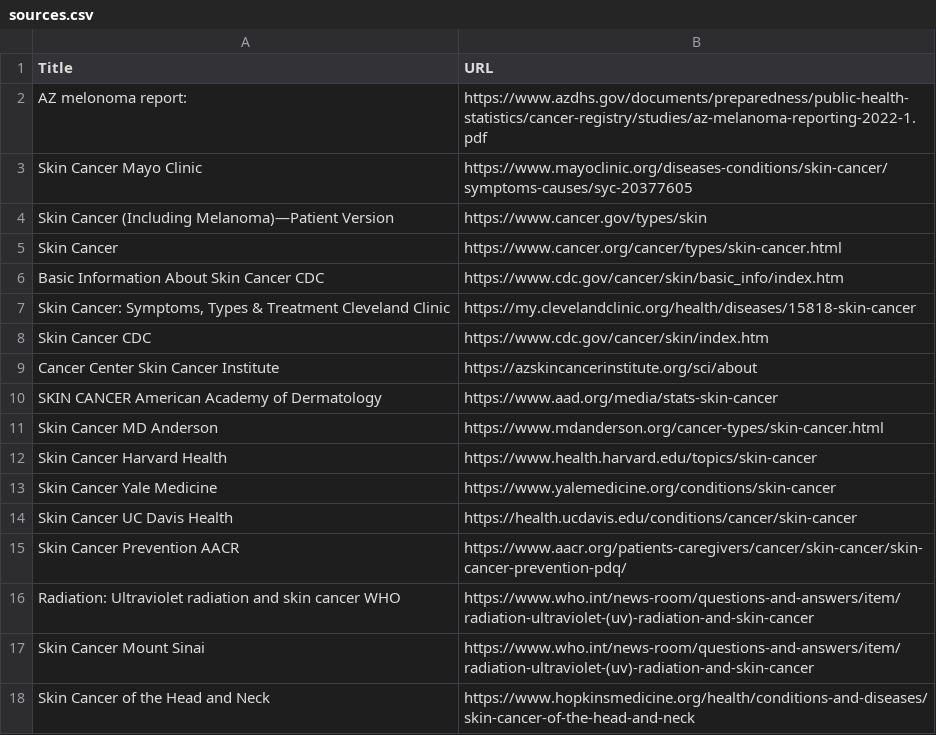
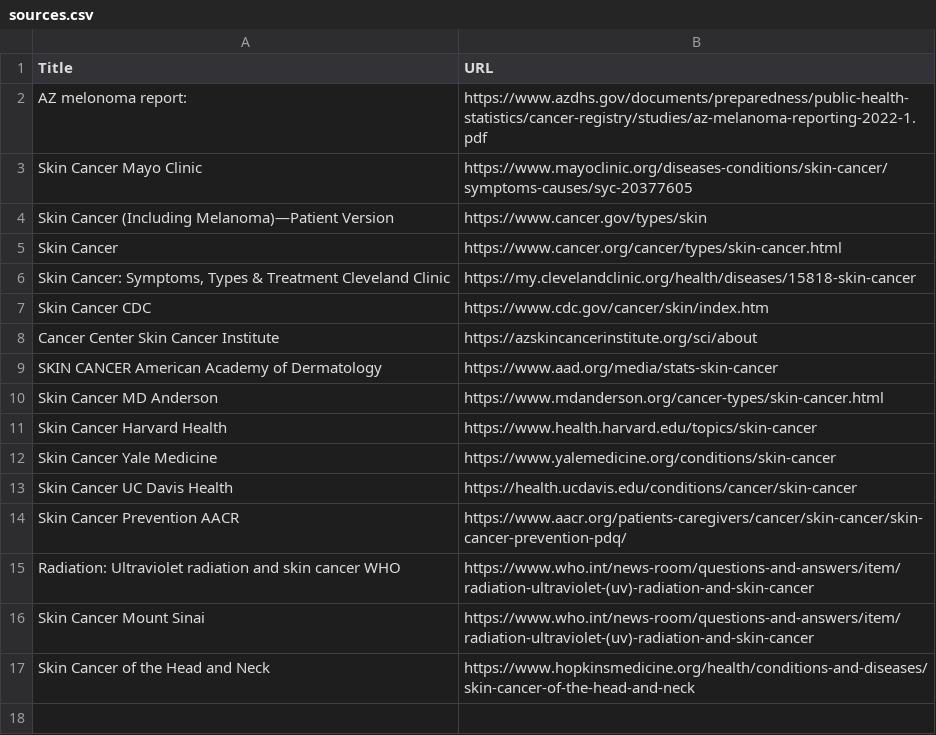
Before and after one commit to wjmellon/aidiagnostics, a CSV file: document_management/sources.csv, drawn as a sheet.

Commit message:
Update sources.csv

```diff
--- a/document_management/sources.csv
+++ b/document_management/sources.csv
@@ -7,3 +7,2 @@ Skin Cancer Mayo Clinic,https://www.mayoclinic.org/diseases-conditions/skin-canc
 ",https://www.cancer.org/cancer/types/skin-cancer.html
-Basic Information About Skin Cancer CDC,https://www.cdc.gov/cancer/skin/basic_info/index.htm
 "Skin Cancer: Symptoms, Types & Treatment Cleveland Clinic ",https://my.clevelandclinic.org/health/diseases/15818-skin-cancer
```
